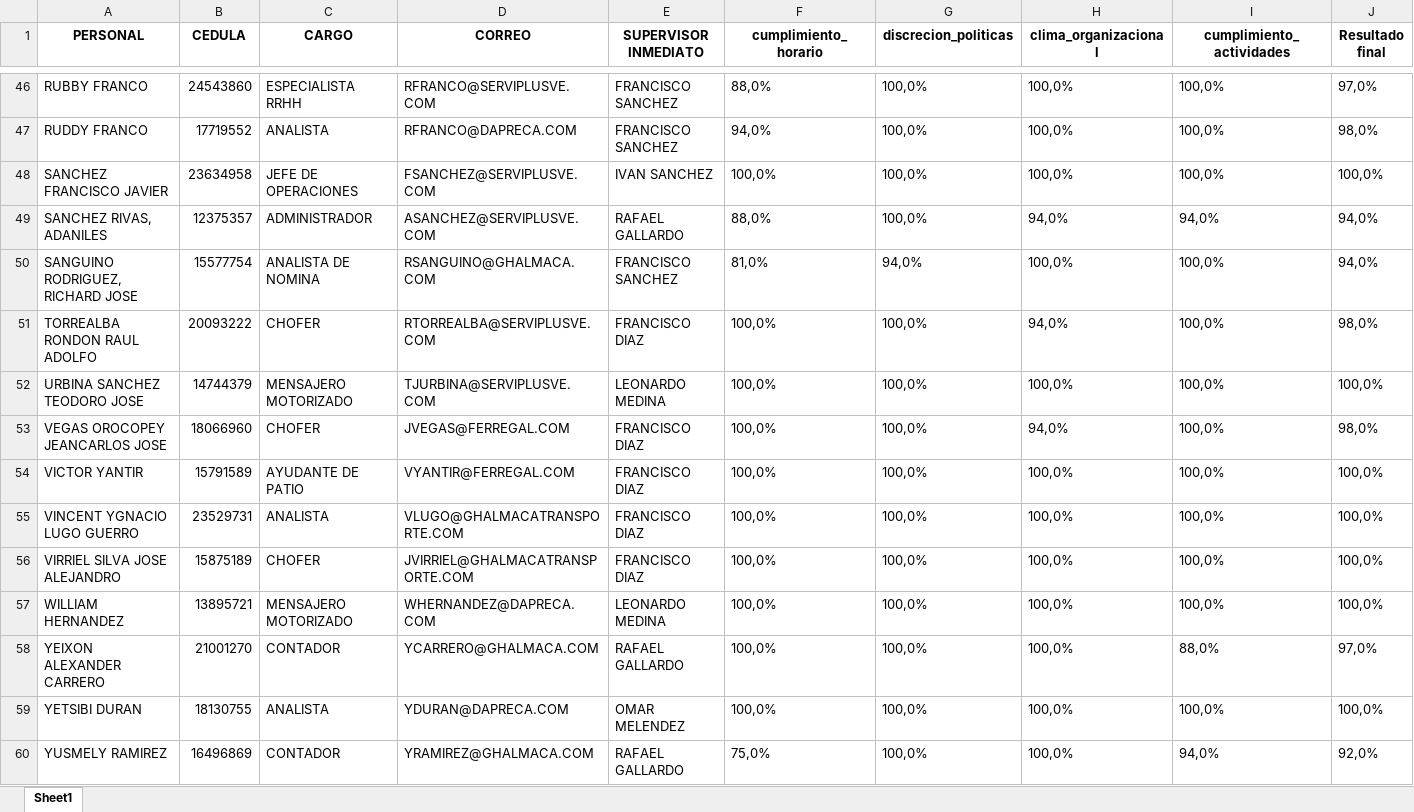
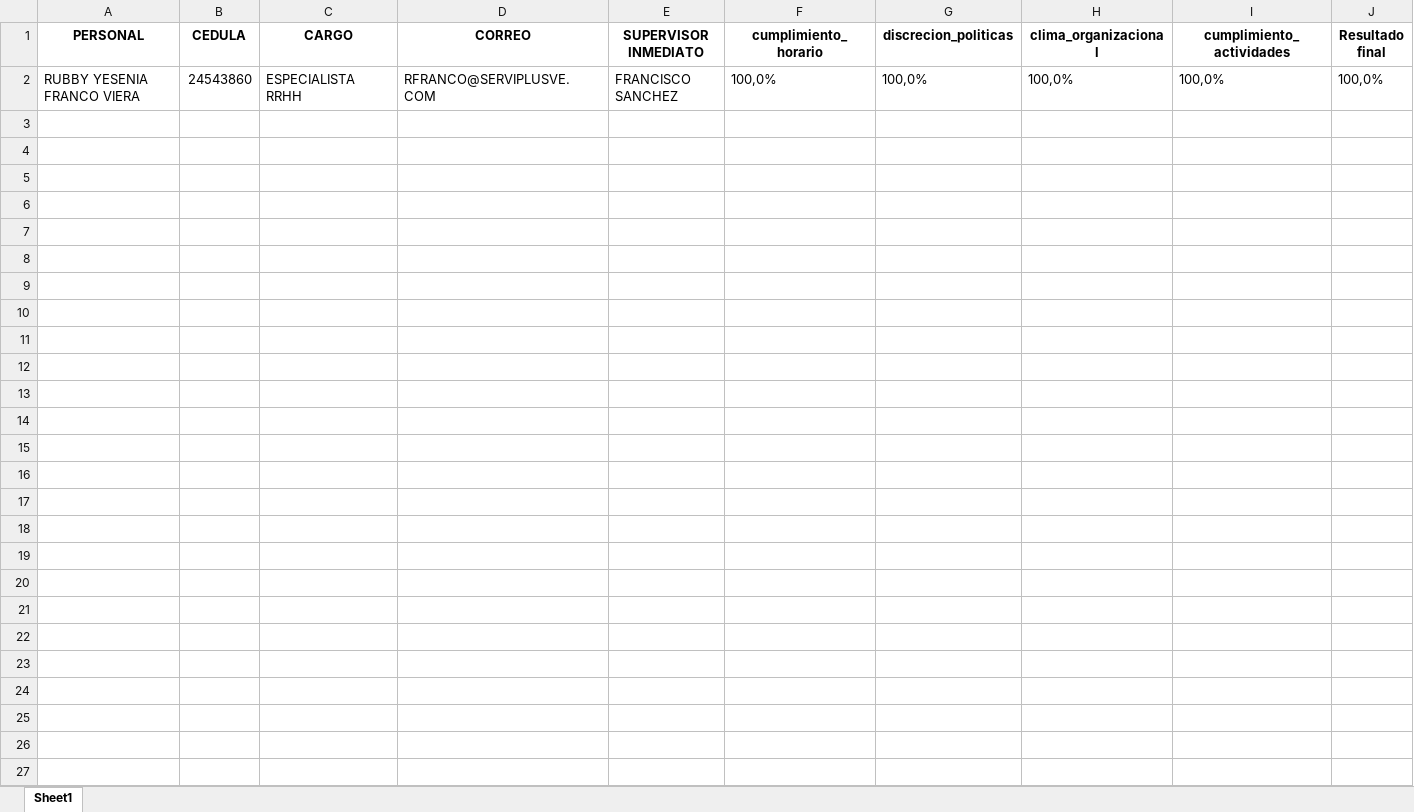
Before and after one commit to gboada23/calculo-de-evaluaciones-GG, an Excel workbook: evaluaciones.xlsx, sheet Sheet1, drawn as a sheet; only a part is shown, gaps mark what is left out; values as stored, in another font and other column widths than the file's, no borders; removed rows and columns are numbered as before the commit, all else as after; the diff covers the shown part only; the diff names each change by its address in the sheet, - before the commit and + after, or states it on an @@ line.

Commit message:
Actualizacion correo

```diff
--- a/evaluaciones.xlsx (sheet Sheet1)
+++ b/evaluaciones.xlsx (sheet Sheet1)
-A2 (PERSONAL): RUBBY FRANCO
+A2 (PERSONAL): RUBBY YESENIA FRANCO VIERA
-F2 (cumplimiento_horario): 88,0%
+F2 (cumplimiento_horario): 100,0%
-J2 (Resultado final): 97,0%
+J2 (Resultado final): 100,0%
-row 47: RUDDY FRANCO | 17719552 | ANALISTA | RFRANCO@DAPRECA.COM | FRANCISCO SANCHEZ | 94,0% | 100,0% | 100,0% | 100,0% | 98,0%
-row 48: SANCHEZ FRANCISCO JAVIER | 23634958 | JEFE DE OPERACIONES | FSANCHEZ@SERVIPLUSVE.COM | IVAN SANCHEZ | 100,0% | 100,0% | 100,0% | 100,0% | 100,0%
-row 49: SANCHEZ RIVAS, ADANILES | 12375357 | ADMINISTRADOR | ASANCHEZ@SERVIPLUSVE.COM | RAFAEL GALLARDO | 88,0% | 100,0% | 94,0% | 94,0% | 94,0%
-row 50: SANGUINO RODRIGUEZ, RICHARD JOSE | 15577754 | ANALISTA DE NOMINA | RSANGUINO@GHALMACA.COM | FRANCISCO SANCHEZ | 81,0% | 94,0% | 100,0% | 100,0% | 94,0%
-row 51: TORREALBA RONDON RAUL ADOLFO | 20093222 | CHOFER | RTORREALBA@SERVIPLUSVE.COM | FRANCISCO DIAZ | 100,0% | 100,0% | 94,0% | 100,0% | 98,0%
-row 52: URBINA SANCHEZ TEODORO JOSE | 14744379 | MENSAJERO MOTORIZADO | TJURBINA@SERVIPLUSVE.COM | LEONARDO MEDINA | 100,0% | 100,0% | 100,0% | 100,0% | 100,0%
-row 53: VEGAS OROCOPEY JEANCARLOS JOSE | 18066960 | CHOFER | JVEGAS@FERREGAL.COM | FRANCISCO DIAZ | 100,0% | 100,0% | 94,0% | 100,0% | 98,0%
-row 54: VICTOR YANTIR | 15791589 | AYUDANTE DE PATIO | VYANTIR@FERREGAL.COM | FRANCISCO DIAZ | 100,0% | 100,0% | 100,0% | 100,0% | 100,0%
-row 55: VINCENT YGNACIO LUGO GUERRO | 23529731 | ANALISTA | VLUGO@GHALMACATRANSPORTE.COM | FRANCISCO DIAZ | 100,0% | 100,0% | 100,0% | 100,0% | 100,0%
-row 56: VIRRIEL SILVA JOSE ALEJANDRO | 15875189 | CHOFER | JVIRRIEL@GHALMACATRANSPORTE.COM | FRANCISCO DIAZ | 100,0% | 100,0% | 100,0% | 100,0% | 100,0%
-row 57: WILLIAM HERNANDEZ | 13895721 | MENSAJERO MOTORIZADO | WHERNANDEZ@DAPRECA.COM | LEONARDO MEDINA | 100,0% | 100,0% | 100,0% | 100,0% | 100,0%
-row 58: YEIXON ALEXANDER CARRERO | 21001270 | CONTADOR | YCARRERO@GHALMACA.COM | RAFAEL GALLARDO | 100,0% | 100,0% | 100,0% | 88,0% | 97,0%
-row 59: YETSIBI DURAN | 18130755 | ANALISTA | YDURAN@DAPRECA.COM | OMAR MELENDEZ | 100,0% | 100,0% | 100,0% | 100,0% | 100,0%
-row 60: YUSMELY RAMIREZ | 16496869 | CONTADOR | YRAMIREZ@GHALMACA.COM | RAFAEL GALLARDO | 75,0% | 100,0% | 100,0% | 94,0% | 92,0%
```
Also changed, not shown: 44 removed rows elsewhere in this sheet.
